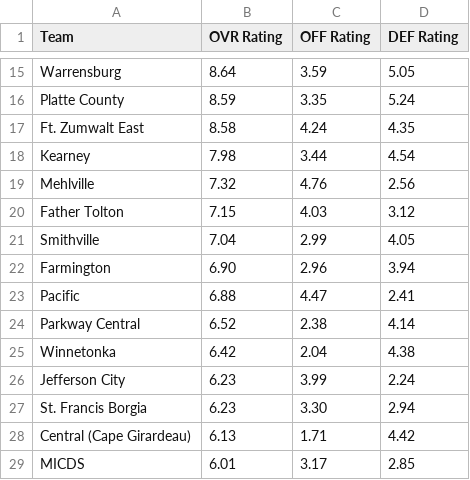
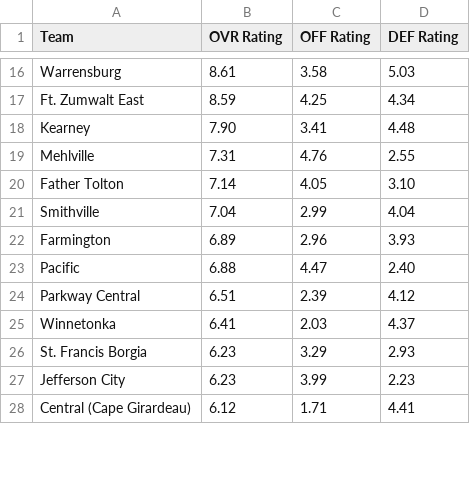
Before and after one commit to AllMOSports/baseball-ratings, a CSV file: ratings_class5.csv, drawn as a sheet; only a part is shown, gaps mark what is left out; removed rows and columns are numbered as before the commit, all else as after; the diff covers the shown part only; the diff names each change by its address in the sheet, - before the commit and + after, or states it on an @@ line.

```diff
--- a/ratings_class5.csv
+++ b/ratings_class5.csv
-B16 (OVR Rating): 8.64
+B16 (OVR Rating): 8.61
-C16 (OFF Rating): 3.59
+C16 (OFF Rating): 3.58
-D16 (DEF Rating): 5.05
+D16 (DEF Rating): 5.03
-row 16: Platte County | 8.59 | 3.35 | 5.24
-B17 (OVR Rating): 8.58
+B17 (OVR Rating): 8.59
-C17 (OFF Rating): 4.24
+C17 (OFF Rating): 4.25
-D17 (DEF Rating): 4.35
+D17 (DEF Rating): 4.34
-B18 (OVR Rating): 7.98
+B18 (OVR Rating): 7.90
-C18 (OFF Rating): 3.44
+C18 (OFF Rating): 3.41
-D18 (DEF Rating): 4.54
+D18 (DEF Rating): 4.48
-B19 (OVR Rating): 7.32
+B19 (OVR Rating): 7.31
-D19 (DEF Rating): 2.56
+D19 (DEF Rating): 2.55
-B20 (OVR Rating): 7.15
+B20 (OVR Rating): 7.14
-C20 (OFF Rating): 4.03
+C20 (OFF Rating): 4.05
-D20 (DEF Rating): 3.12
+D20 (DEF Rating): 3.10
-D21 (DEF Rating): 4.05
+D21 (DEF Rating): 4.04
-B22 (OVR Rating): 6.90
+B22 (OVR Rating): 6.89
-D22 (DEF Rating): 3.94
+D22 (DEF Rating): 3.93
-D23 (DEF Rating): 2.41
+D23 (DEF Rating): 2.40
-B24 (OVR Rating): 6.52
+B24 (OVR Rating): 6.51
-C24 (OFF Rating): 2.38
+C24 (OFF Rating): 2.39
-D24 (DEF Rating): 4.14
+D24 (DEF Rating): 4.12
-B25 (OVR Rating): 6.42
+B25 (OVR Rating): 6.41
-C25 (OFF Rating): 2.04
+C25 (OFF Rating): 2.03
-D25 (DEF Rating): 4.38
+D25 (DEF Rating): 4.37
+row 26: St. Francis Borgia | 6.23 | 3.29 | 2.93
-D27 (DEF Rating): 2.24
+D27 (DEF Rating): 2.23
-row 27: St. Francis Borgia | 6.23 | 3.30 | 2.94
-B28 (OVR Rating): 6.13
+B28 (OVR Rating): 6.12
-D28 (DEF Rating): 4.42
+D28 (DEF Rating): 4.41
-row 29: MICDS | 6.01 | 3.17 | 2.85
```
Also changed, not shown: 4 added rows, 2 removed rows and 104 edited cells elsewhere in this file, ratings_all.csv, ratings_class1.csv, 12 other files.
